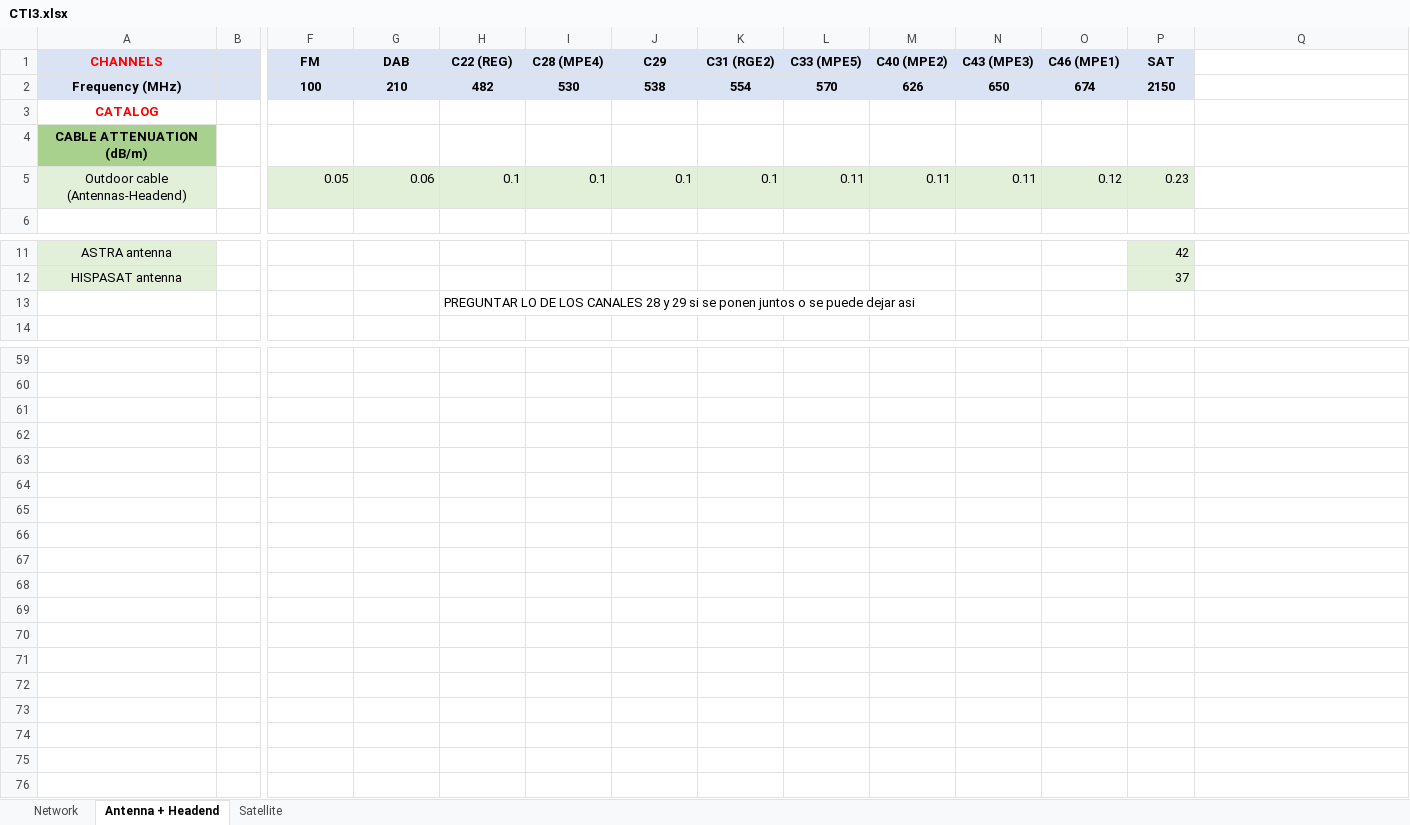
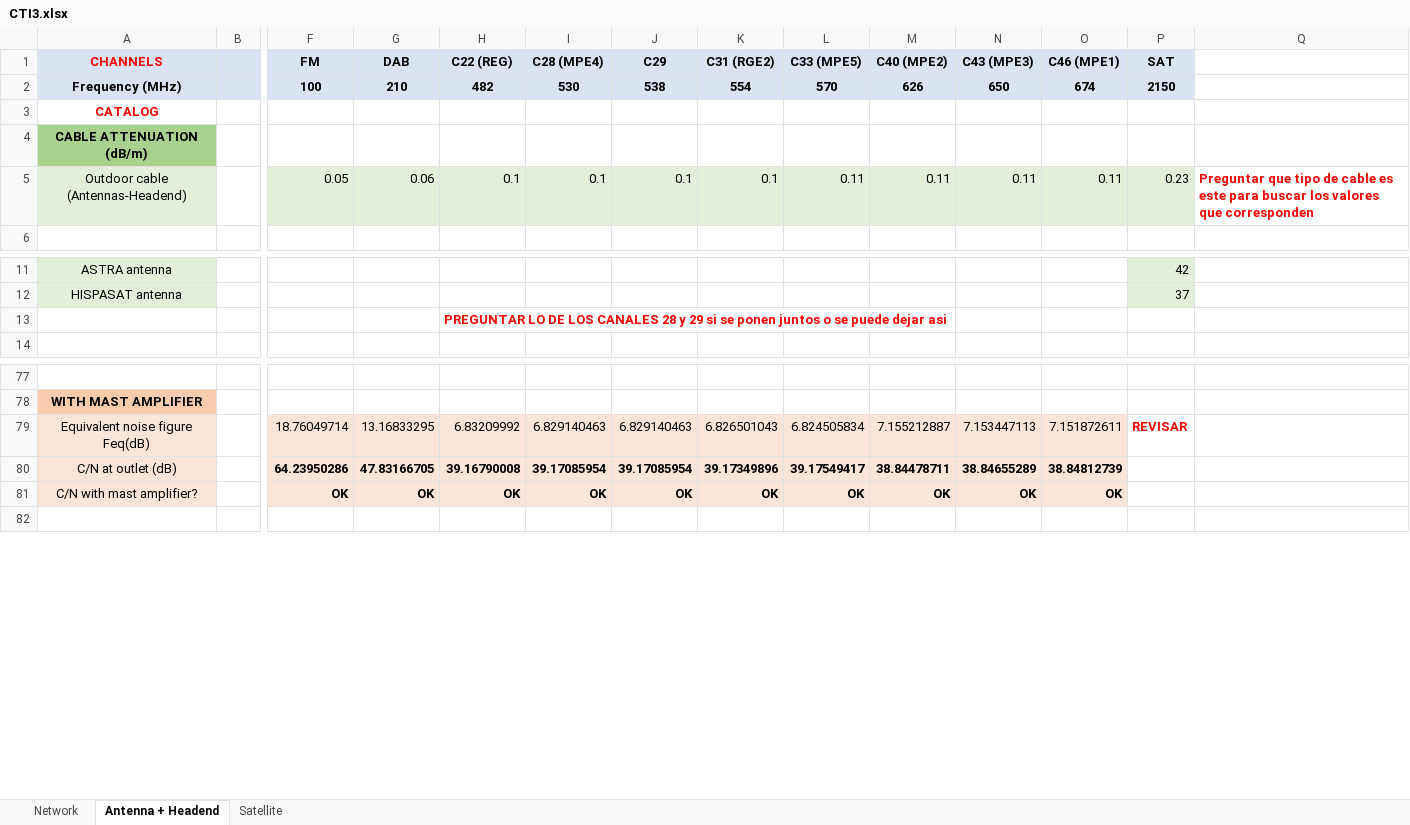
Before and after one commit to ARNTM/Todo_MUIT, an Excel workbook: 3C/ITSIT/CTI3.xlsx, sheet Antenna + Headend, drawn as a sheet; only a part is shown, gaps mark what is left out; values as stored, in another font and other column widths than the file's, no borders; removed rows and columns are numbered as before the commit, all else as after; rows hold the shown columns only; the diff covers the shown part only; the diff names each change by its address in the sheet, - before the commit and + after, or states it on an @@ line.

Commit message:
Parte Antenna+ Headend acabada

```diff
--- a/3C/ITSIT/CTI3.xlsx (sheet Antenna + Headend)
+++ b/3C/ITSIT/CTI3.xlsx (sheet Antenna + Headend)
-O5 (C46 (MPE1)): 0.12
+O5 (C46 (MPE1)): 0.11
-Q5: (empty)
+Q5: Preguntar que tipo de cable es este para buscar los valores que corresponden
@@ H13 bold: off → on, text colour: black → #FF0000 @@
-A78 (CHANNELS): (empty)
+A78 (CHANNELS): WITH MAST AMPLIFIER
-A78 fill: none
+A78 fill: #F8CBAD
-row 79: (empty)
+row 79: Equivalent noise figure Feq(dB) |  | 18.76049714 | 13.16833295 | 6.83209992 | 6.829140463 | 6.829140463 | 6.826501043 | 6.824505834 | 7.155212887 | 7.153447113 | 7.151872611 | REVISAR
-A79:A81 fill: none
+A79:A81 fill: #FBE5D6
-F79:O81 fill: none
+F79:O81 fill: #FBE5D6
-row 80: (empty)
+row 80: C/N at outlet (dB) |  | 64.23950286 | 47.83166705 | 39.16790008 | 39.17085954 | 39.17085954 | 39.17349896 | 39.17549417 | 38.84478711 | 38.84655289 | 38.84812739
-row 81: (empty)
+row 81: C/N with mast amplifier? |  | OK | OK | OK | OK | OK | OK | OK | OK | OK | OK
-row 64: (empty)
-row 65: (empty)
-row 66: (empty)
-row 67: (empty)
-row 68: (empty)
-row 69: (empty)
-row 70: (empty)
-row 71: (empty)
-row 72: (empty)
-row 73: (empty)
-row 74: (empty)
-row 75: (empty)
```
Also changed, not shown: 33 added rows, 6 removed rows and 1 edited cell elsewhere in this sheet, formulas that keep their value.
